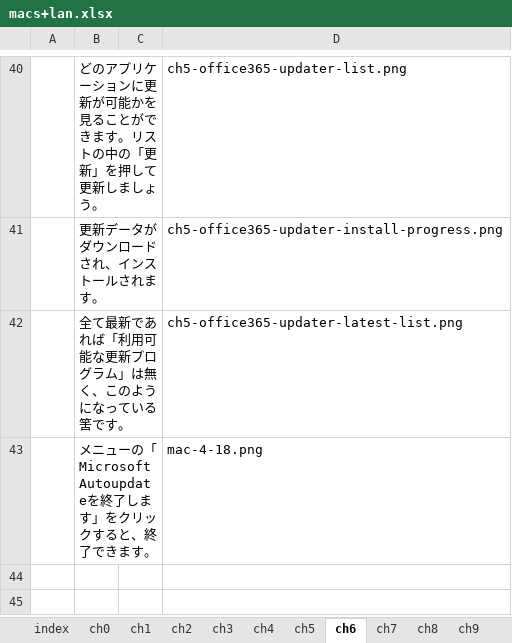
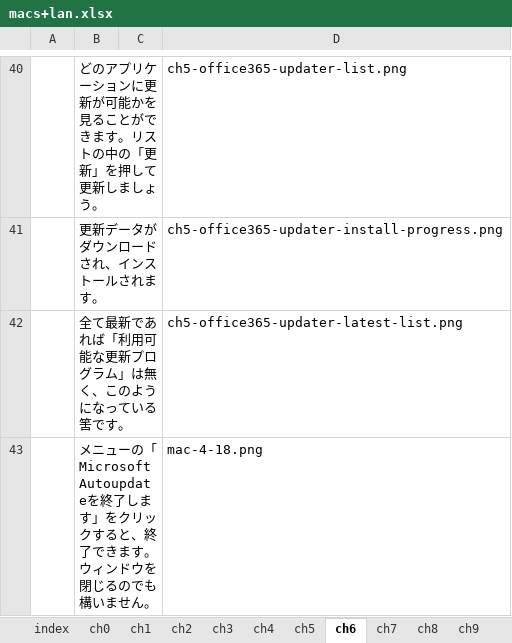
Before and after one commit to gnutar/fresta, an Excel workbook: macs+lan.xlsx, sheet ch6, drawn as a sheet; only a part is shown, gaps mark what is left out; values as stored, in another font and other column widths than the file's, no borders; the diff names each change by its address in the sheet, - before the commit and + after, or states it on an @@ line.

```diff
--- a/macs+lan.xlsx (sheet ch6)
+++ b/macs+lan.xlsx (sheet ch6)
-B43: …きます。
+B43: …きます。 ウィンドウを閉じるのでも構いません。
```
Also changed, not shown: 1 other file.
